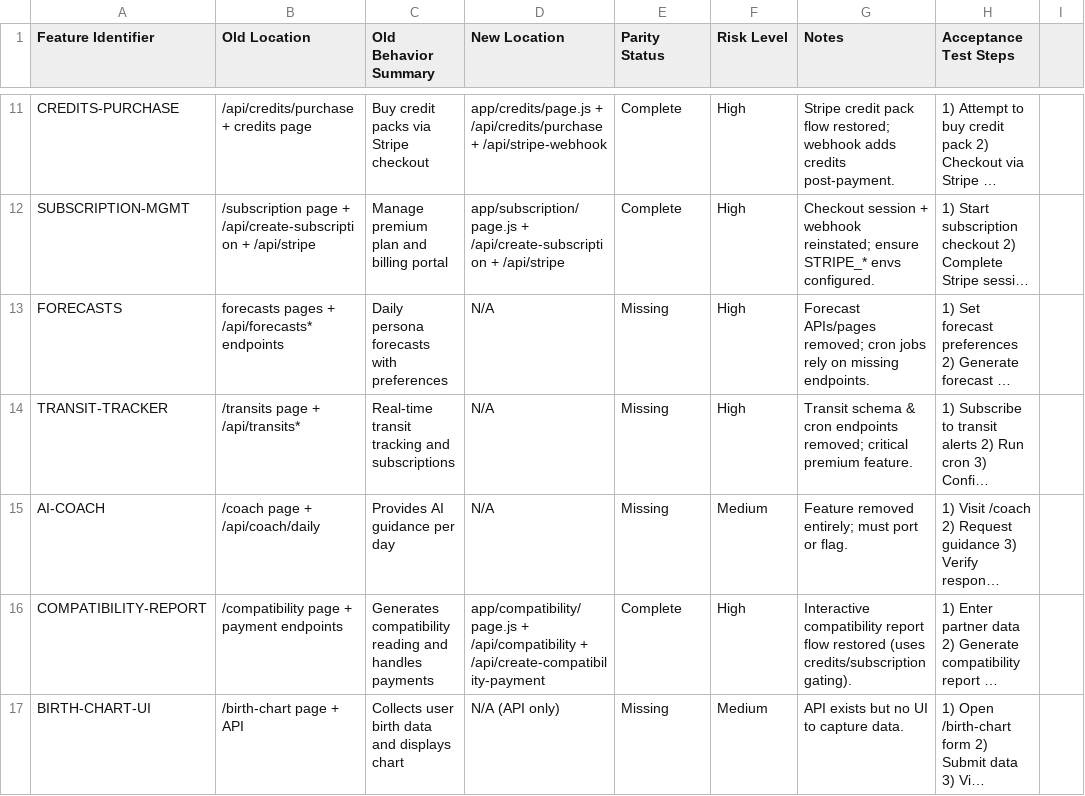
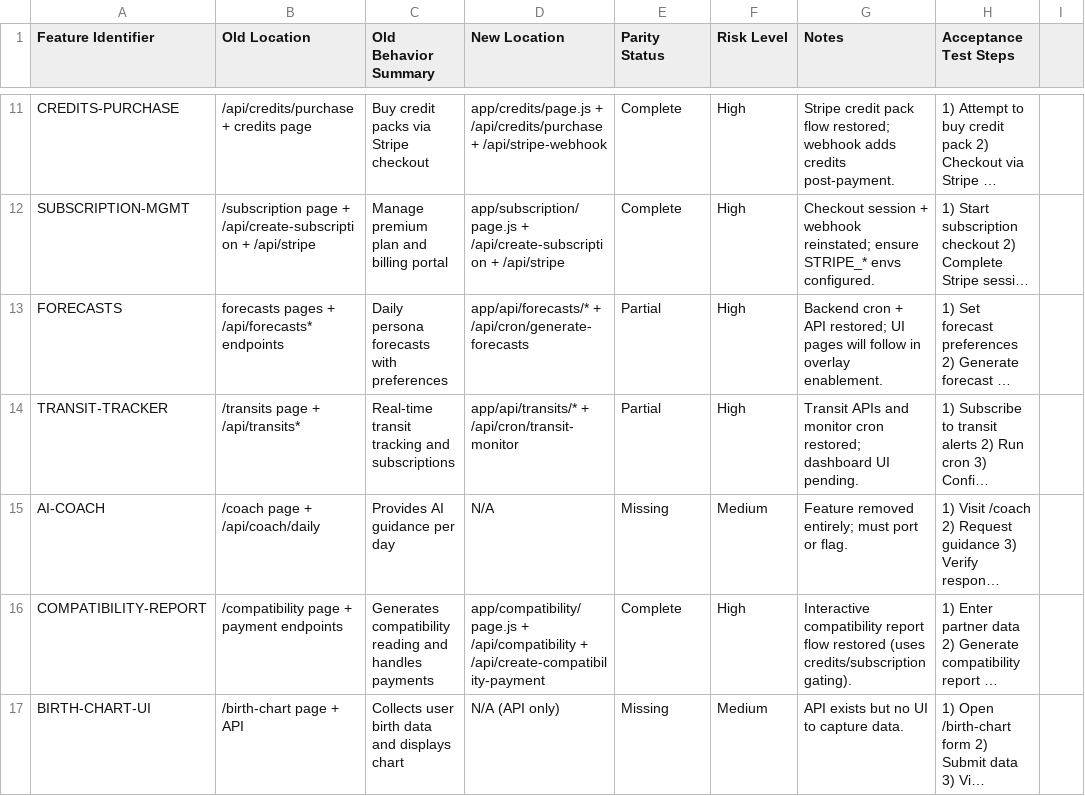
Before and after one commit to lowlifescumm/csg, a CSV file: artifacts/feature_parity.csv, drawn as a sheet; only a part is shown, gaps mark what is left out; long unchanged cells end in …; the diff names each change by its address in the sheet, - before the commit and + after, or states it on an @@ line.

Commit message:
restore core systems

```diff
--- a/artifacts/feature_parity.csv
+++ b/artifacts/feature_parity.csv
-D13 (New Location): N/A
+D13 (New Location): app/api/forecasts/* + /api/cron/generate-forecasts
-E13:E14 (Parity Status): Missing
+E13:E14 (Parity Status): Partial
-G13 (Notes): Forecast APIs/pages removed; cron jobs rely on missing endpoints.
+G13 (Notes): Backend cron + API restored; UI pages will follow in overlay enablement.
-D14 (New Location): N/A
+D14 (New Location): app/api/transits/* + /api/cron/transit-monitor
-G14 (Notes): Transit schema & cron endpoints removed; critical premium feature.
+G14 (Notes): Transit APIs and monitor cron restored; dashboard UI pending.
```
Also changed, not shown: 10 other files.
